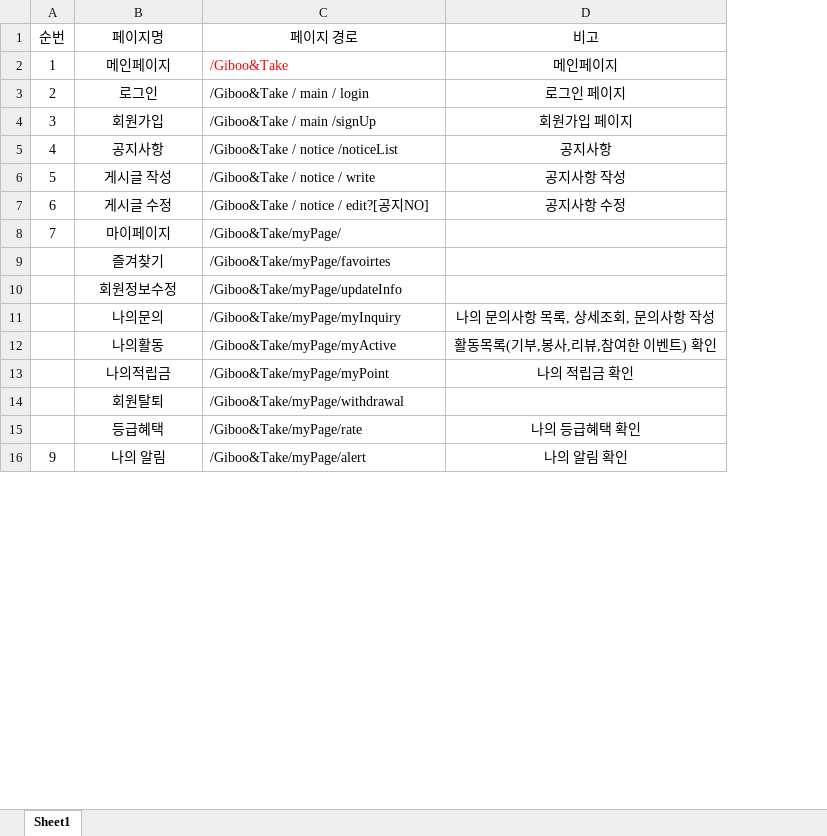
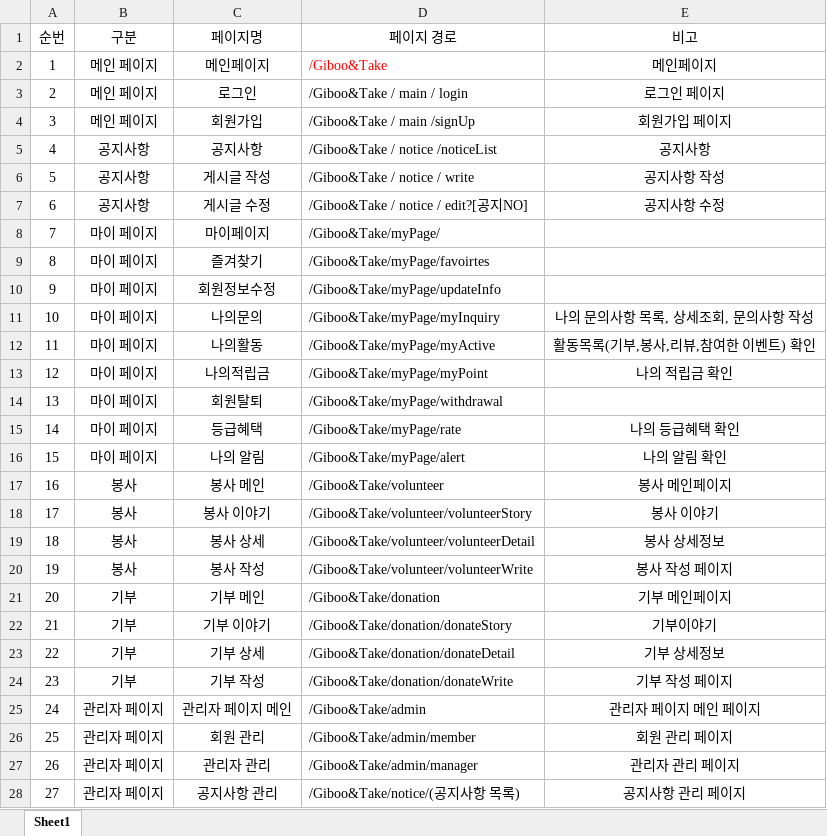
Before and after one commit to hyungjuIM/Giboo-Take_kh, an Excel workbook: 경로설정.xlsx, sheet Sheet1, drawn as a sheet; only a part is shown; values as stored, in another font and other column widths than the file's, no borders; the diff covers the shown part only; the diff names each change by its address in the sheet, - before the commit and + after, or states it on an @@ line.

Commit message:
경로

```diff
--- a/경로설정.xlsx (sheet Sheet1)
+++ b/경로설정.xlsx (sheet Sheet1)
+column B (구분), rows 2-16: 메인 페이지 | 메인 페이지 | 메인 페이지 | 공지사항 | 공지사항 | 공지사항 | 마이 페이지 | 마이 페이지 | 마이 페이지 | 마이 페이지 | 마이 페이지 | 마이 페이지 | 마이 페이지 | 마이 페이지 | 마이 페이지
-A9 (순번): (empty)
+A9 (순번): 8
-A10 (순번): (empty)
+A10 (순번): 9
-A11 (순번): (empty)
+A11 (순번): 10
-A12 (순번): (empty)
+A12 (순번): 11
-A13 (순번): (empty)
+A13 (순번): 12
-A14 (순번): (empty)
+A14 (순번): 13
-A15 (순번): (empty)
+A15 (순번): 14
-A16 (순번): 9
+A16 (순번): 15
+row 17: 16 | 봉사 | 봉사 메인 | /Giboo&Take/volunteer | 봉사 메인페이지
+row 18: 17 | 봉사 | 봉사 이야기 | /Giboo&Take/volunteer/volunteerStory | 봉사 이야기
+row 19: 18 | 봉사 | 봉사 상세 | /Giboo&Take/volunteer/volunteerDetail | 봉사 상세정보
+row 20: 19 | 봉사 | 봉사 작성 | /Giboo&Take/volunteer/volunteerWrite | 봉사 작성 페이지
+row 21: 20 | 기부 | 기부 메인 | /Giboo&Take/donation | 기부 메인페이지
+row 22: 21 | 기부 | 기부 이야기 | /Giboo&Take/donation/donateStory | 기부이야기
+row 23: 22 | 기부 | 기부 상세 | /Giboo&Take/donation/donateDetail | 기부 상세정보
+row 24: 23 | 기부 | 기부 작성 | /Giboo&Take/donation/donateWrite | 기부 작성 페이지
+row 25: 24 | 관리자 페이지 | 관리자 페이지 메인 | /Giboo&Take/admin | 관리자 페이지 메인 페이지
+row 26: 25 | 관리자 페이지 | 회원 관리 | /Giboo&Take/admin/member | 회원 관리 페이지
+row 27: 26 | 관리자 페이지 | 관리자 관리 | /Giboo&Take/admin/manager | 관리자 관리 페이지
+row 28: 27 | 관리자 페이지 | 공지사항 관리 | /Giboo&Take/notice/(공지사항 목록) | 공지사항 관리 페이지
```
Also changed, not shown: 31 added rows and 5 edited cells elsewhere in this sheet.
